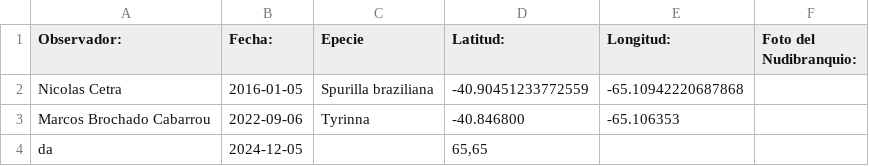
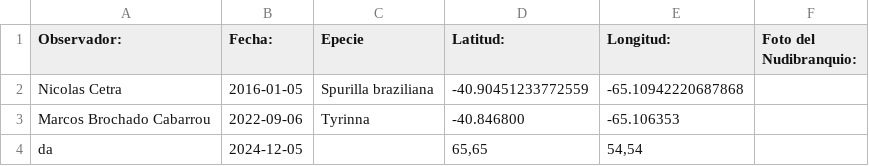
Before and after one commit to NudiArg/MapaNudiArg, a CSV file: registros_nudibranquios.csv, drawn as a sheet.

Commit message:
Actualización automática desde Google Sheets

```diff
--- a/registros_nudibranquios.csv
+++ b/registros_nudibranquios.csv
@@ -3,2 +3,2 @@ Nicolas Cetra,2016-01-05,Spurilla braziliana,-40.90451233772559,-65.109422206878
 Marcos Brochado Cabarrou,2022-09-06,Tyrinna,-40.846800,-65.106353,
-da,2024-12-05,,"65,65",,
+da,2024-12-05,,"65,65","54,54",
```
